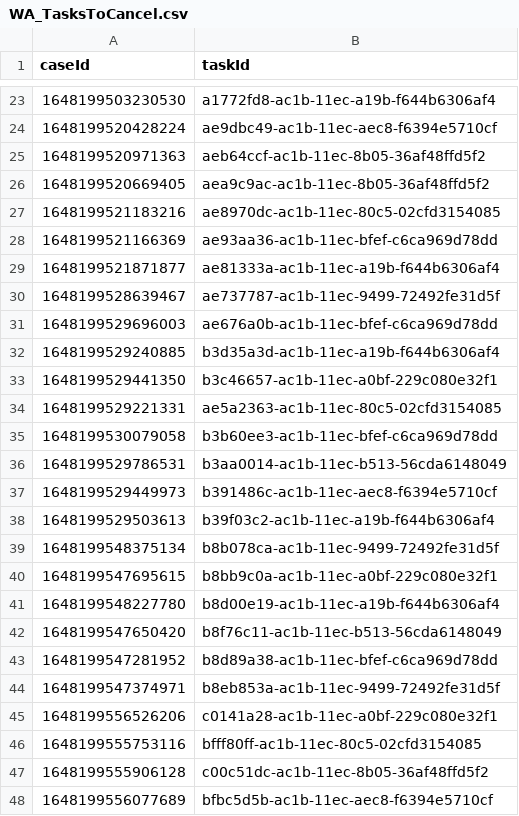
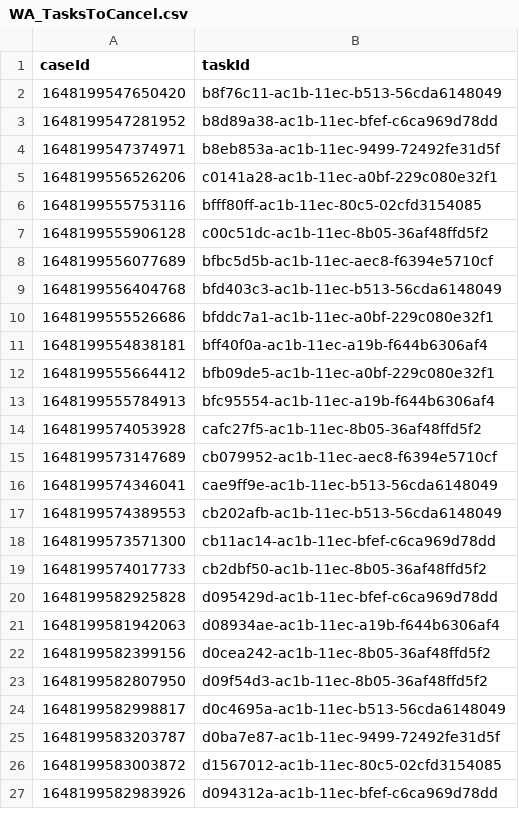
Before and after one commit to hmcts/wa-performance, a CSV file: src/gatling/resources/WA_TasksToCancel.csv, drawn as a sheet; only a part is shown, gaps mark what is left out; the shorter side is filled out with more unchanged rows; the diff covers the shown part only; the diff names each change by its address in the sheet, - before the commit and + after, or states it on an @@ line.

Commit message:
data update

```diff
--- a/src/gatling/resources/WA_TasksToCancel.csv
+++ b/src/gatling/resources/WA_TasksToCancel.csv
-row 23: 1648199503230530 | a1772fd8-ac1b-11ec-a19b-f644b6306af4
-row 24: 1648199520428224 | ae9dbc49-ac1b-11ec-aec8-f6394e5710cf
-row 25: 1648199520971363 | aeb64ccf-ac1b-11ec-8b05-36af48ffd5f2
-row 26: 1648199520669405 | aea9c9ac-ac1b-11ec-8b05-36af48ffd5f2
-row 27: 1648199521183216 | ae8970dc-ac1b-11ec-80c5-02cfd3154085
-row 28: 1648199521166369 | ae93aa36-ac1b-11ec-bfef-c6ca969d78dd
-row 29: 1648199521871877 | ae81333a-ac1b-11ec-a19b-f644b6306af4
-row 30: 1648199528639467 | ae737787-ac1b-11ec-9499-72492fe31d5f
-row 31: 1648199529696003 | ae676a0b-ac1b-11ec-bfef-c6ca969d78dd
-row 32: 1648199529240885 | b3d35a3d-ac1b-11ec-a19b-f644b6306af4
-row 33: 1648199529441350 | b3c46657-ac1b-11ec-a0bf-229c080e32f1
-row 34: 1648199529221331 | ae5a2363-ac1b-11ec-80c5-02cfd3154085
-row 35: 1648199530079058 | b3b60ee3-ac1b-11ec-bfef-c6ca969d78dd
-row 36: 1648199529786531 | b3aa0014-ac1b-11ec-b513-56cda6148049
-row 37: 1648199529449973 | b391486c-ac1b-11ec-aec8-f6394e5710cf
-row 38: 1648199529503613 | b39f03c2-ac1b-11ec-a19b-f644b6306af4
-row 39: 1648199548375134 | b8b078ca-ac1b-11ec-9499-72492fe31d5f
-row 40: 1648199547695615 | b8bb9c0a-ac1b-11ec-a0bf-229c080e32f1
-row 41: 1648199548227780 | b8d00e19-ac1b-11ec-a19b-f644b6306af4
```
Also changed, not shown: 21 removed rows elsewhere in this file, 1 other file.
